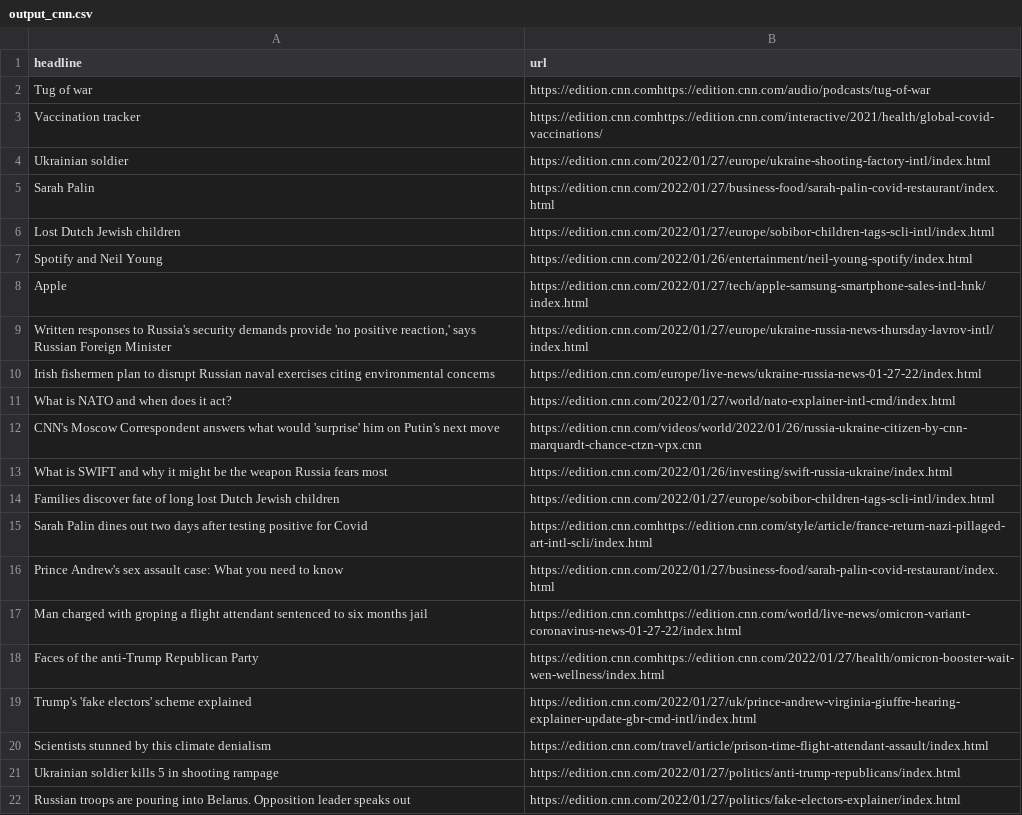
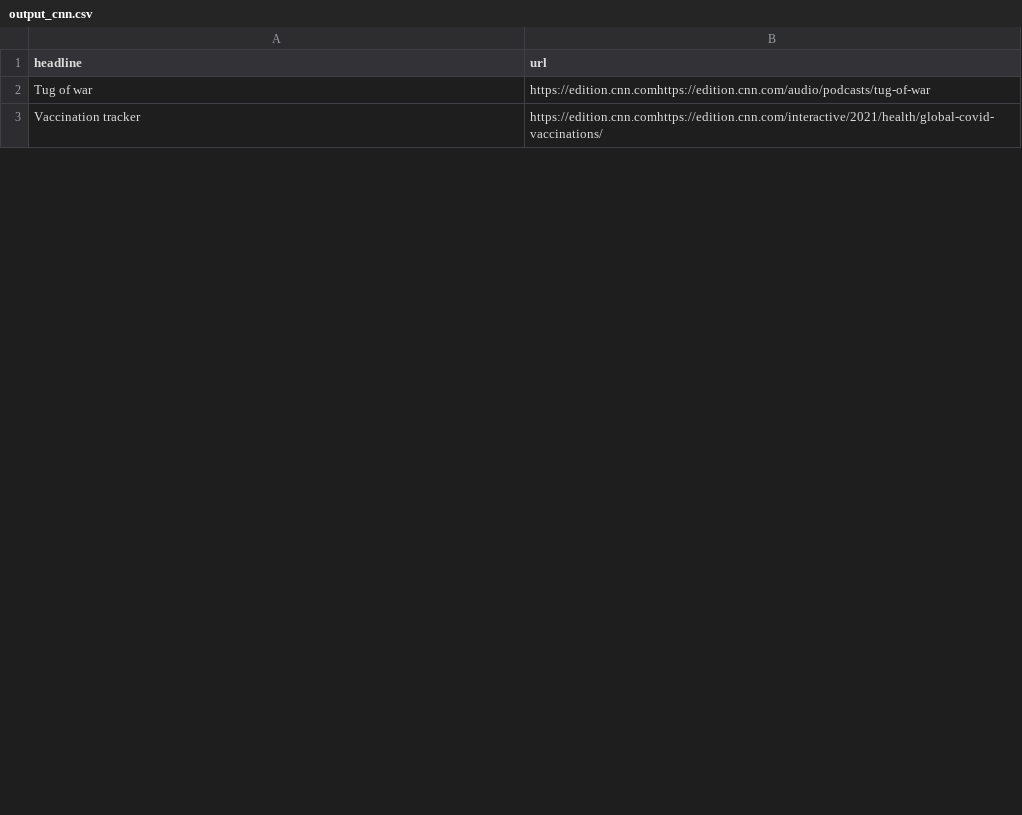
Before and after one commit to mininpark/Today_Hot_News, a CSV file: output_cnn.csv, drawn as a sheet; only a part is shown; removed rows and columns are numbered as before the commit, all else as after; the diff covers the shown part only; the diff names each change by its address in the sheet, - before the commit and + after, or states it on an @@ line.

Commit message:
html presented complete

```diff
--- a/output_cnn.csv
+++ b/output_cnn.csv
-row 4: Ukrainian soldier | https://edition.cnn.com/2022/01/27/europe/ukraine-shooting-factory-intl/index.html
-row 5: Sarah Palin | https://edition.cnn.com/2022/01/27/business-food/sarah-palin-covid-restaurant/index.html
-row 6: Lost Dutch Jewish children | https://edition.cnn.com/2022/01/27/europe/sobibor-children-tags-scli-intl/index.html
-row 7: Spotify and Neil Young | https://edition.cnn.com/2022/01/26/entertainment/neil-young-spotify/index.html
-row 8: Apple | https://edition.cnn.com/2022/01/27/tech/apple-samsung-smartphone-sales-intl-hnk/index.html
-row 9: Written responses to Russia's security demands provide 'no positive reaction,' says Russian Foreign Minister | https://edition.cnn.com/2022/01/27/europe/ukraine-russia-news-thursday-lavrov-intl/index.html
-row 10: Irish fishermen plan to disrupt Russian naval exercises citing environmental concerns | https://edition.cnn.com/europe/live-news/ukraine-russia-news-01-27-22/index.html
-row 11: What is NATO and when does it act? | https://edition.cnn.com/2022/01/27/world/nato-explainer-intl-cmd/index.html
-row 12: CNN's Moscow Correspondent answers what would 'surprise' him on Putin's next move | https://edition.cnn.com/videos/world/2022/01/26/russia-ukraine-citizen-by-cnn-marquardt-chance-ctzn-vpx.cnn
-row 13: What is SWIFT and why it might be the weapon Russia fears most | https://edition.cnn.com/2022/01/26/investing/swift-russia-ukraine/index.html
-row 14: Families discover fate of long lost Dutch Jewish children | https://edition.cnn.com/2022/01/27/europe/sobibor-children-tags-scli-intl/index.html
-row 15: Sarah Palin dines out two days after testing positive for Covid | https://edition.cnn.comhttps://edition.cnn.com/style/article/france-return-nazi-pillaged-art-intl-scli/index.html
-row 16: Prince Andrew's sex assault case: What you need to know | https://edition.cnn.com/2022/01/27/business-food/sarah-palin-covid-restaurant/index.html
-row 17: Man charged with groping a flight attendant sentenced to six months jail | https://edition.cnn.comhttps://edition.cnn.com/world/live-news/omicron-variant-coronavirus-news-01-27-22/index.html
-row 18: Faces of the anti-Trump Republican Party | https://edition.cnn.comhttps://edition.cnn.com/2022/01/27/health/omicron-booster-wait-wen-wellness/index.html
-row 19: Trump's 'fake electors' scheme explained | https://edition.cnn.com/2022/01/27/uk/prince-andrew-virginia-giuffre-hearing-explainer-update-gbr-cmd-intl/index.html
-row 20: Scientists stunned by this climate denialism | https://edition.cnn.com/travel/article/prison-time-flight-attendant-assault/index.html
-row 21: Ukrainian soldier kills 5 in shooting rampage | https://edition.cnn.com/2022/01/27/politics/anti-trump-republicans/index.html
-row 22: Russian troops are pouring into Belarus. Opposition leader speaks out | https://edition.cnn.com/2022/01/27/politics/fake-electors-explainer/index.html
```
Also changed, not shown: 43 added rows and 26 removed rows elsewhere in this file, output_bbc.csv, 9 other files.
